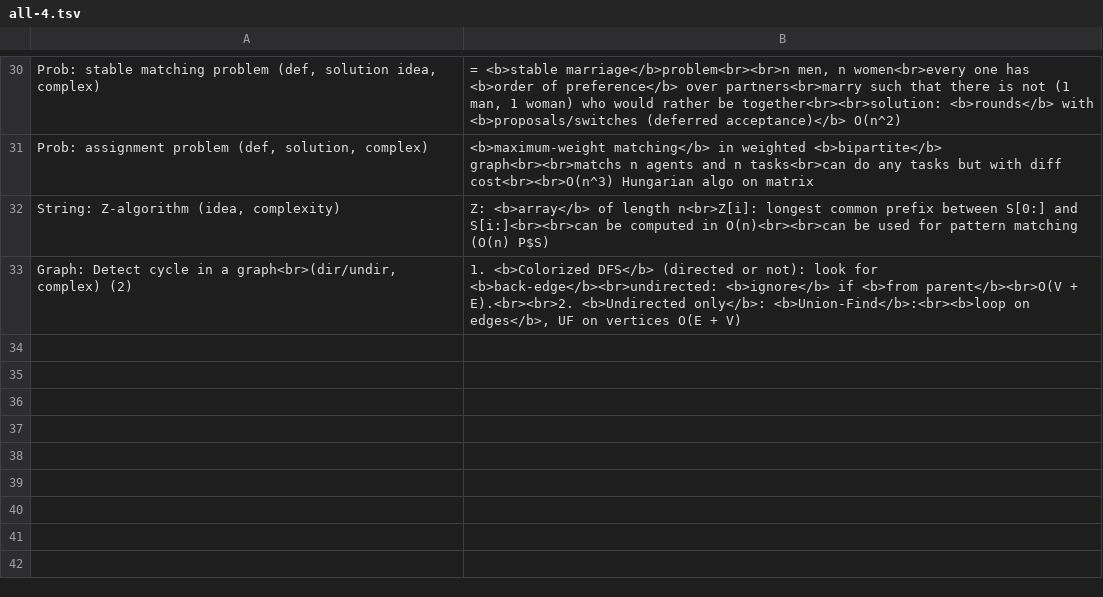
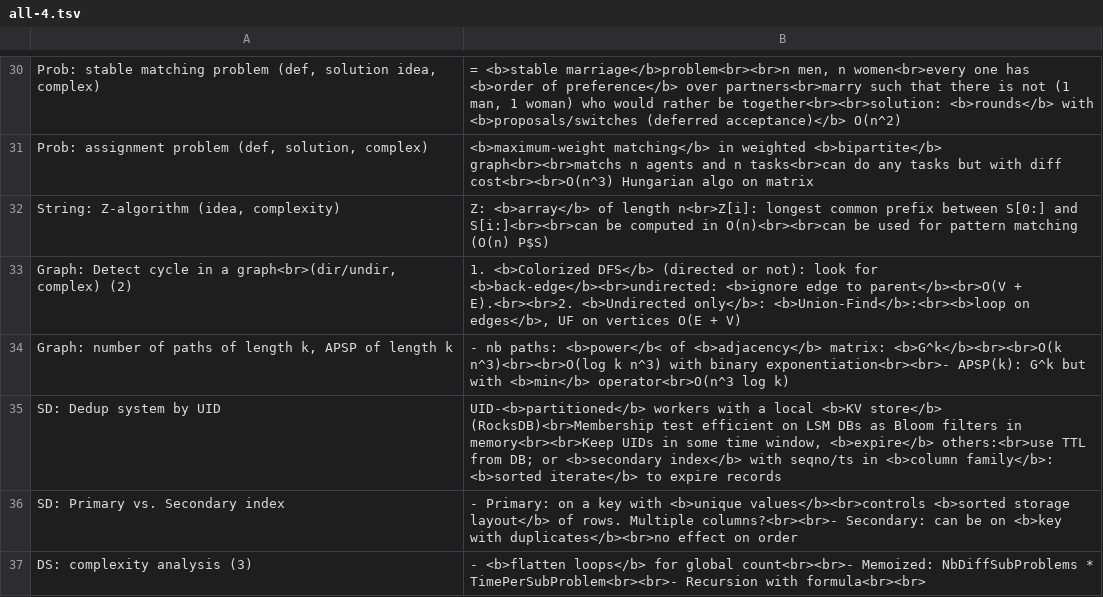
Before and after one commit to mirabl/j, a TSV file: anki/all-4.tsv, drawn as a sheet; only a part is shown, gaps mark what is left out.

```diff
--- a/anki/all-4.tsv
+++ b/anki/all-4.tsv
@@ -32,2 +32,6 @@ Prob: assignment problem (def, solution, complex)	<b>maximum-weight matching</b>
 String: Z-algorithm (idea, complexity)	Z: <b>array</b> of length n<br>Z[i]: longest common prefix between S[0:] and S[i:]<br><br>can be computed in O(n)<br><br>can be used for pattern matching (O(n) P$S)
-Graph: Detect cycle in a graph<br>(dir/undir, complex) (2)	1. <b>Colorized DFS</b> (directed or not): look for <b>back-edge</b><br>undirected: <b>ignore</b> if <b>from parent</b><br>O(V + E).<br><br>2. <b>Undirected only</b>: <b>Union-Find</b>:<br><b>loop on edges</b>, UF on vertices O(E + V)
+Graph: Detect cycle in a graph<br>(dir/undir, complex) (2)	1. <b>Colorized DFS</b> (directed or not): look for <b>back-edge</b><br>undirected: <b>ignore edge to parent</b><br>O(V + E).<br><br>2. <b>Undirected only</b>: <b>Union-Find</b>:<br><b>loop on edges</b>, UF on vertices O(E + V)
+Graph: number of paths of length k, APSP of length k	- nb paths: <b>power</b< of <b>adjacency</b> matrix: <b>G^k</b><br><br>O(k n^3)<br><br>O(log k  n^3) with binary exponentiation<br><br>- APSP(k): G^k but with <b>min</b> operator<br>O(n^3 log k)
+SD: Dedup system by UID	UID-<b>partitioned</b> workers with a local <b>KV store</b> (RocksDB)<br>Membership test efficient on LSM DBs as Bloom filters in memory<br><br>Keep UIDs in some time window, <b>expire</b> others:<br>use TTL from DB; or <b>secondary index</b> with seqno/ts in <b>column family</b>: <b>sorted iterate</b> to expire records
+SD: Primary vs. Secondary index	- Primary:  on a key with <b>unique values</b><br>controls <b>sorted storage layout</b> of rows. Multiple columns?<br><br>- Secondary: can be on <b>key with duplicates</b><br>no effect on order
+DS: complexity analysis (3)	- <b>flatten loops</b> for global count<br><br>- Memoized: NbDiffSubProblems * TimePerSubProblem<br><br>- Recursion with formula<br><br>
```
Also changed, not shown: 1 other file.
